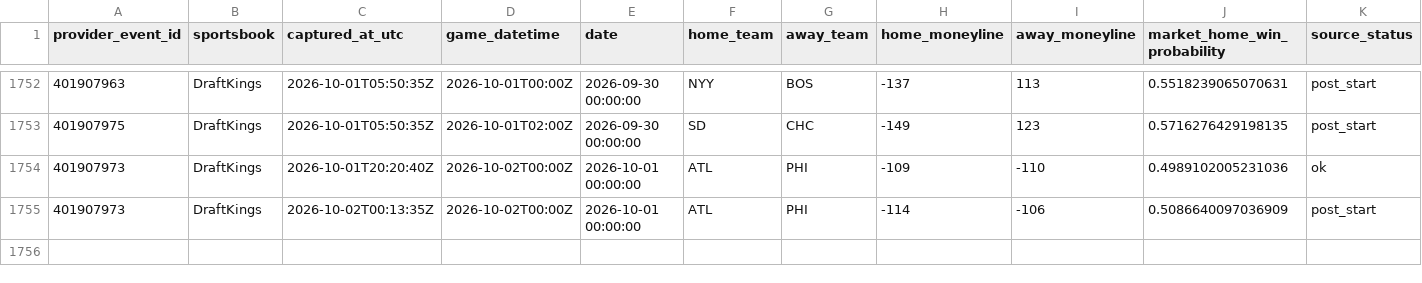
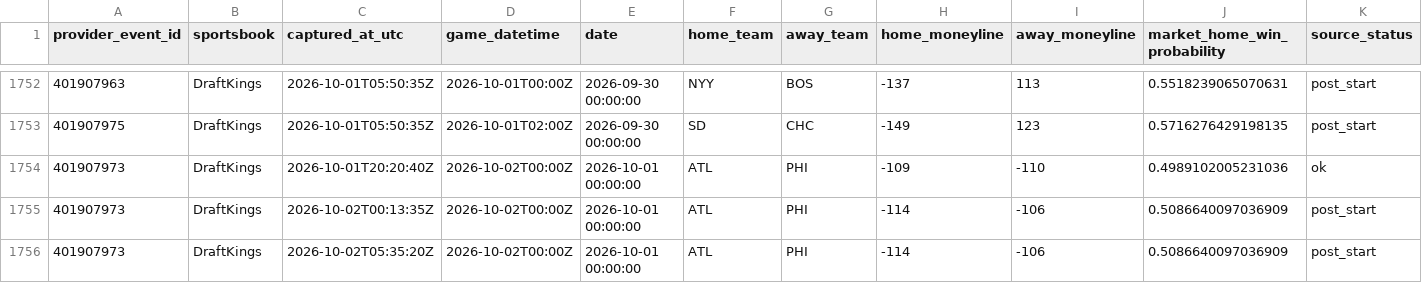
Before and after one commit to 0xyydeca/mlb_metrics, a CSV file: data/predictions/market_odds_snapshots.csv, drawn as a sheet; only a part is shown, gaps mark what is left out; rows hold the shown columns only; the diff names each change by its address in the sheet, - before the commit and + after, or states it on an @@ line.

```diff
--- a/data/predictions/market_odds_snapshots.csv
+++ b/data/predictions/market_odds_snapshots.csv
+row 1756: 401907973 | DraftKings | 2026-10-02T05:35:20Z | 2026-10-02T00:00Z | 2026-10-01 00:00:00 | ATL | PHI | -114 | -106 | 0.5086640097036909 | post_start
```
Also changed, not shown: data/predictions/market_odds_event_map.csv.
